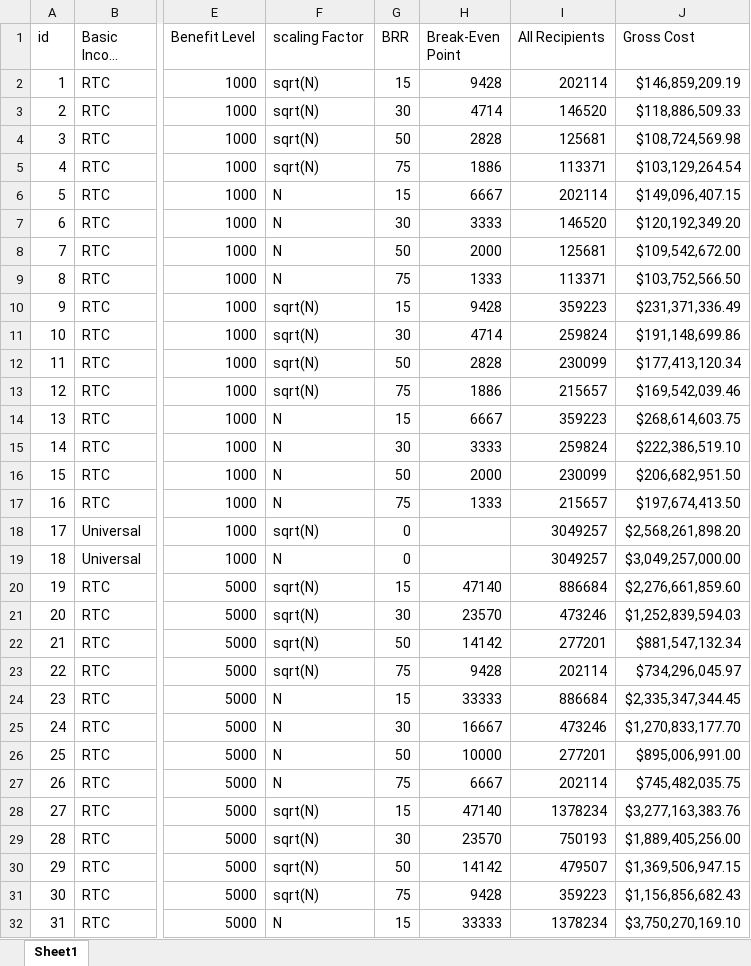
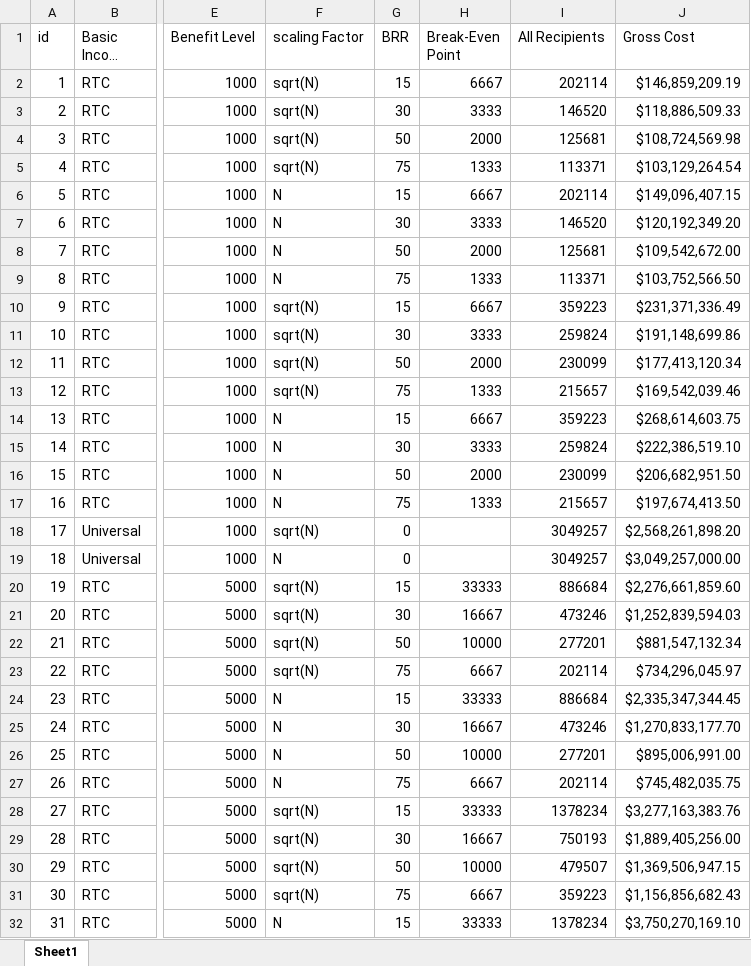
Before and after one commit to GillianPetit/BC-SimulationsFull, an Excel workbook: src/data/robin_modified.xlsx, sheet Sheet1, drawn as a sheet; only a part is shown, gaps mark what is left out; long unchanged cells end in …; values as stored, in another font and other column widths than the file's, no borders; the diff covers the shown part only; the diff names each change by its address in the sheet, - before the commit and + after, or states it on an @@ line.

```diff
--- a/src/data/robin_modified.xlsx (sheet Sheet1)
+++ b/src/data/robin_modified.xlsx (sheet Sheet1)
-H2 (Break-Even Point): 9428
+H2 (Break-Even Point): 6667
-H3 (Break-Even Point): 4714
+H3 (Break-Even Point): 3333
-H4 (Break-Even Point): 2828
+H4 (Break-Even Point): 2000
-H5 (Break-Even Point): 1886
+H5 (Break-Even Point): 1333
-H10 (Break-Even Point): 9428
+H10 (Break-Even Point): 6667
-H11 (Break-Even Point): 4714
+H11 (Break-Even Point): 3333
-H12 (Break-Even Point): 2828
+H12 (Break-Even Point): 2000
-H13 (Break-Even Point): 1886
+H13 (Break-Even Point): 1333
-H20 (Break-Even Point): 47140
+H20 (Break-Even Point): 33333
-H21 (Break-Even Point): 23570
+H21 (Break-Even Point): 16667
-H22 (Break-Even Point): 14142
+H22 (Break-Even Point): 10000
-H23 (Break-Even Point): 9428
+H23 (Break-Even Point): 6667
-H28 (Break-Even Point): 47140
+H28 (Break-Even Point): 33333
-H29 (Break-Even Point): 23570
+H29 (Break-Even Point): 16667
-H30 (Break-Even Point): 14142
+H30 (Break-Even Point): 10000
-H31 (Break-Even Point): 9428
+H31 (Break-Even Point): 6667
```
Also changed, not shown: 16 edited cells elsewhere in this sheet, formulas that keep their value, 4 other files.
